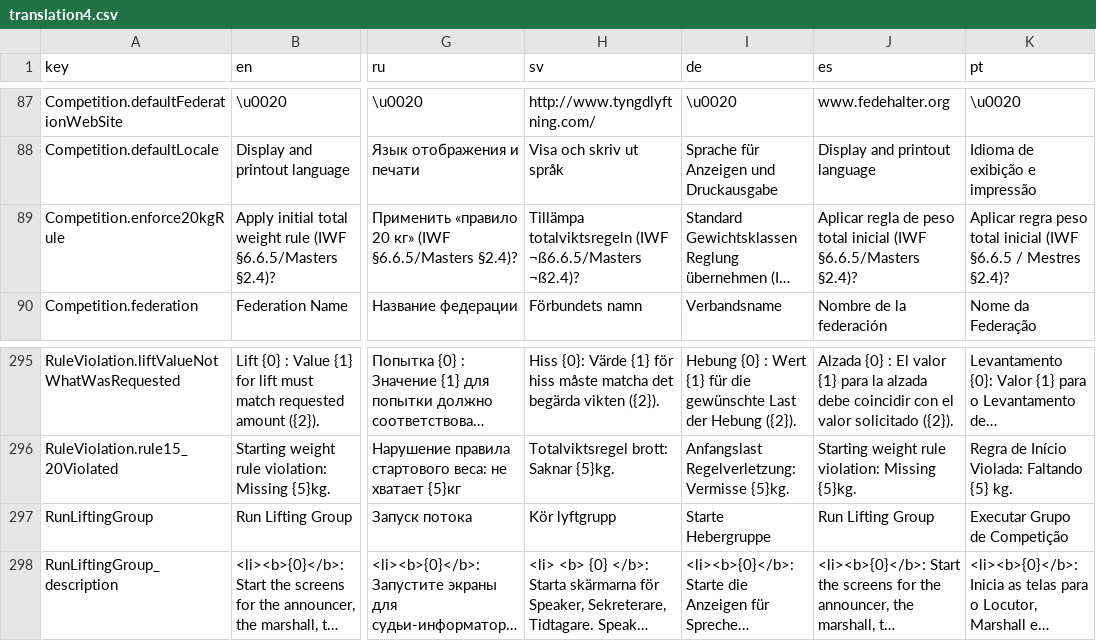
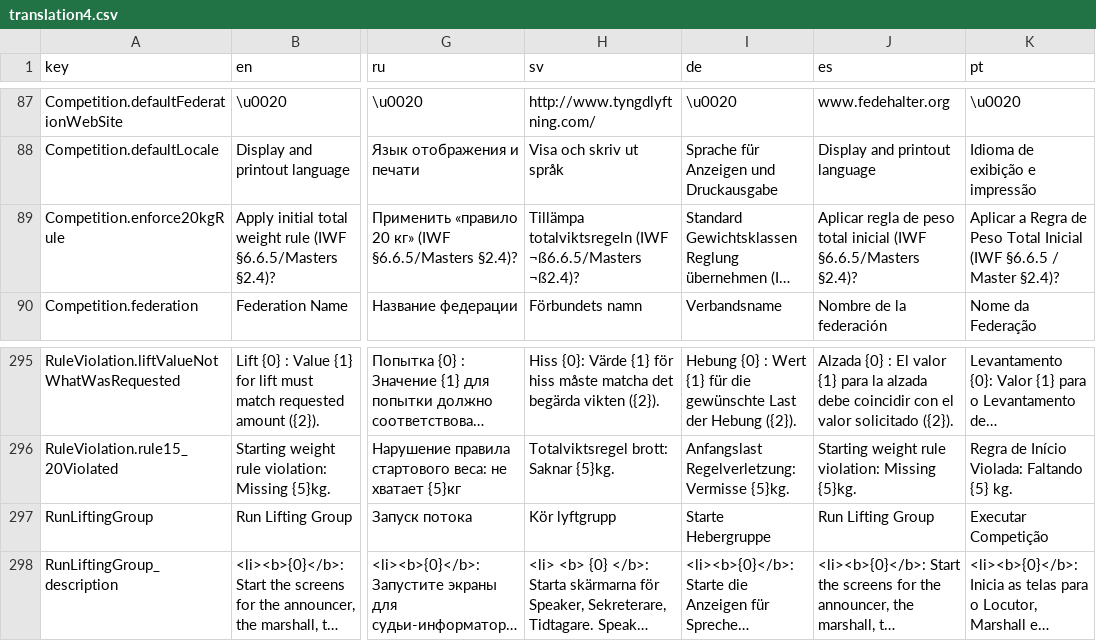
Before and after one commit to jflamy/owlcms4, a CSV file: owlcms/src/main/resources/i18n/translation4.csv, drawn as a sheet; only a part is shown, gaps mark what is left out; long unchanged cells end in …; the diff covers the shown part only; the diff names each change by its address in the sheet, - before the commit and + after, or states it on an @@ line.

```diff
--- a/owlcms/src/main/resources/i18n/translation4.csv
+++ b/owlcms/src/main/resources/i18n/translation4.csv
-K89 (pt): Aplicar regra peso total inicial (IWF §6.6.5 / Mestres §2.4)?
+K89 (pt): Aplicar a Regra de Peso Total Inicial (IWF §6.6.5 / Master §2.4)?
-K297 (pt): Executar Grupo de Competição
+K297 (pt): Executar Competição
```
Also changed, not shown: 2 added rows and 12 edited cells elsewhere in this file, publicresults/src/main/resources/i18n/translation4.csv.
